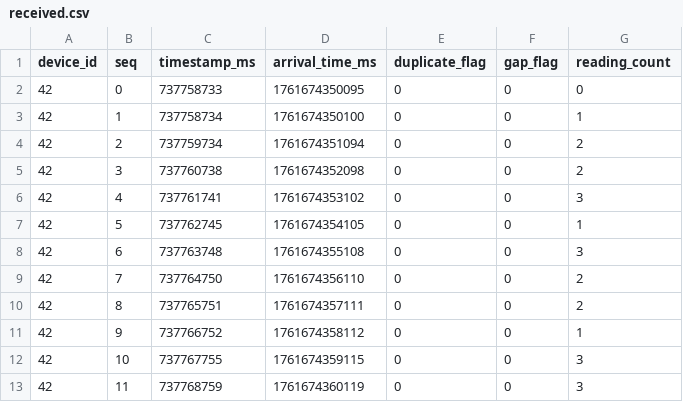
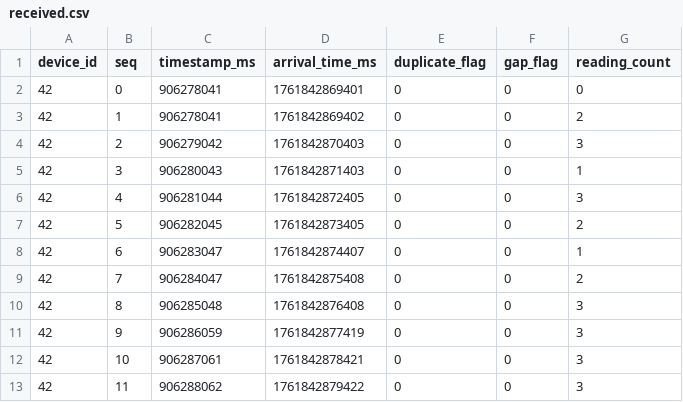
Before and after one commit to Michael-Maged/IoT-Telemetry-Protocol, a CSV file: received.csv, drawn as a sheet; only a part is shown; the diff covers the shown part only.

```diff
--- a/received.csv
+++ b/received.csv
@@ -1,13 +1,13 @@
 device_id,seq,timestamp_ms,arrival_time_ms,duplicate_flag,gap_flag,reading_count
-42,0,737758733,1761674350095,0,0,0
-42,1,737758734,1761674350100,0,0,1
-42,2,737759734,1761674351094,0,0,2
-42,3,737760738,1761674352098,0,0,2
-42,4,737761741,1761674353102,0,0,3
-42,5,737762745,1761674354105,0,0,1
-42,6,737763748,1761674355108,0,0,3
-42,7,737764750,1761674356110,0,0,2
-42,8,737765751,1761674357111,0,0,2
-42,9,737766752,1761674358112,0,0,1
-42,10,737767755,1761674359115,0,0,3
-42,11,737768759,1761674360119,0,0,3
+42,0,906278041,1761842869401,0,0,0
+42,1,906278041,1761842869402,0,0,2
+42,2,906279042,1761842870403,0,0,3
+42,3,906280043,1761842871403,0,0,1
+42,4,906281044,1761842872405,0,0,3
+42,5,906282045,1761842873405,0,0,2
+42,6,906283047,1761842874407,0,0,1
+42,7,906284047,1761842875408,0,0,2
+42,8,906285048,1761842876408,0,0,3
+42,9,906286059,1761842877419,0,0,3
+42,10,906287061,1761842878421,0,0,3
+42,11,906288062,1761842879422,0,0,3
```
Also changed, not shown: 135 edited cells elsewhere in this file, 1 other file.
